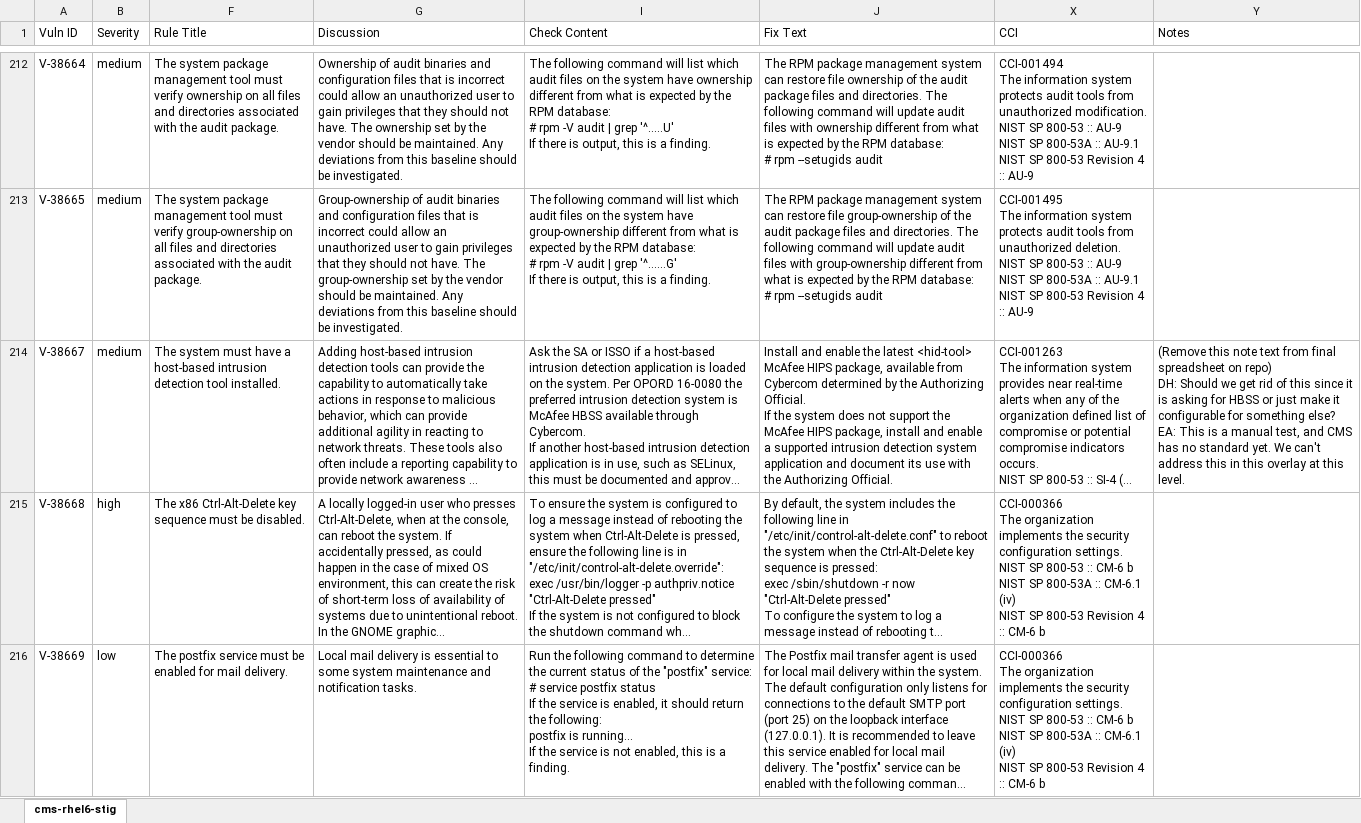
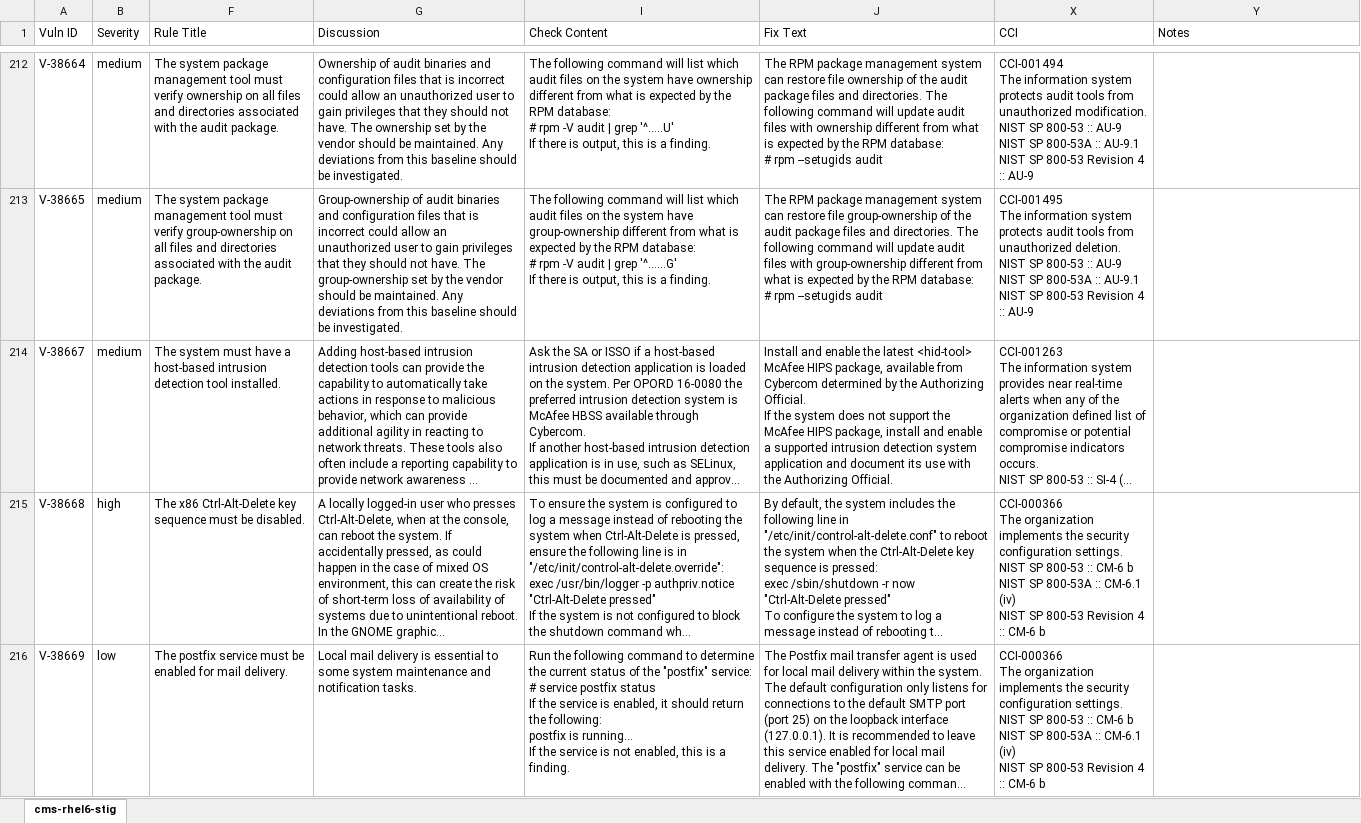
Before and after one commit to CMSgov/cms-ars-3.1-moderate-red-hat-enterprise-linux-6-stig-overlay, an Excel workbook: cms-ars-3.1-moderate-red-hat-enterprise-linux-6-stig-overlay.xlsx, sheet cms-rhel6-stig, drawn as a sheet; only a part is shown, gaps mark what is left out; long unchanged cells end in …; values as stored, in another font and other column widths than the file's, no cell formats; ↵ is a line break in a cell; the diff covers the shown part only; the diff names each change by its address in the sheet, - before the commit and + after, or states it on an @@ line.

Commit message:
cleaned up spreadsheet.

```diff
--- a/cms-ars-3.1-moderate-red-hat-enterprise-linux-6-stig-overlay.xlsx (sheet cms-rhel6-stig)
+++ b/cms-ars-3.1-moderate-red-hat-enterprise-linux-6-stig-overlay.xlsx (sheet cms-rhel6-stig)
-Y214 (Notes): (Remove this note text from final spreadsheet on repo) ↵ DH: Should we get rid of this since it is asking for HBSS or just make it configurable for something else? ↵ EA: This is a manual test, and CMS has no standard yet. We can't address this in this overlay at this level.
+Y214 (Notes): (empty)
```
Also changed, not shown: 18 edited cells elsewhere in this sheet, cell formats.
